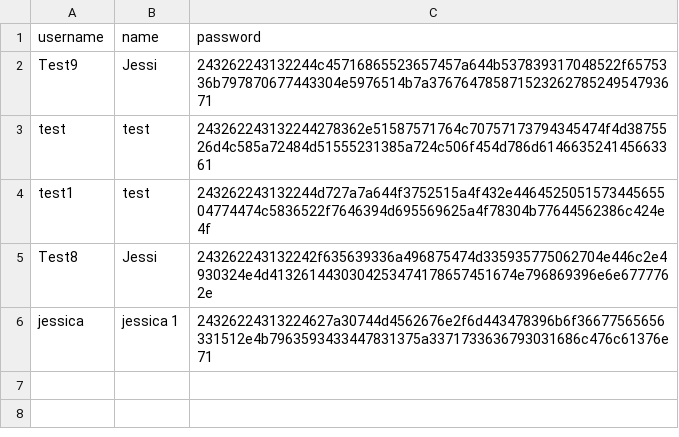
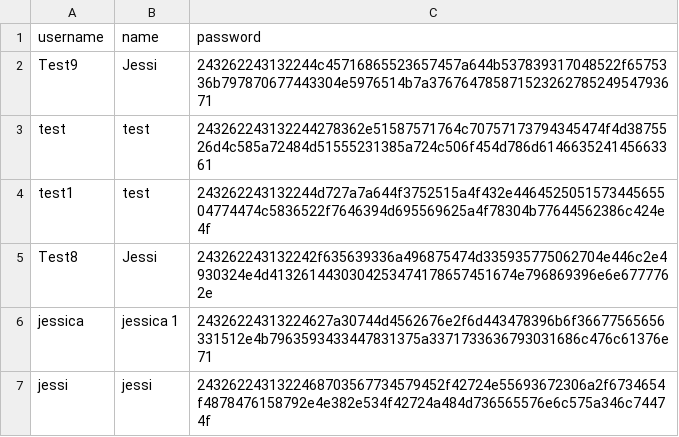
Before and after one commit to tenzinkunsangdushik/tastevoyage, a CSV file: MyLoginTable.csv, drawn as a sheet; the diff names each change by its address in the sheet, - before the commit and + after, or states it on an @@ line.

Commit message:
added new user

```diff
--- a/MyLoginTable.csv
+++ b/MyLoginTable.csv
+row 7: jessi | jessi | 2432622431322468703567734579452f42724e55693672306a2f6734654f4878476158792e4e382e534f42724a484d736565576e6c575a346c74474f
```
